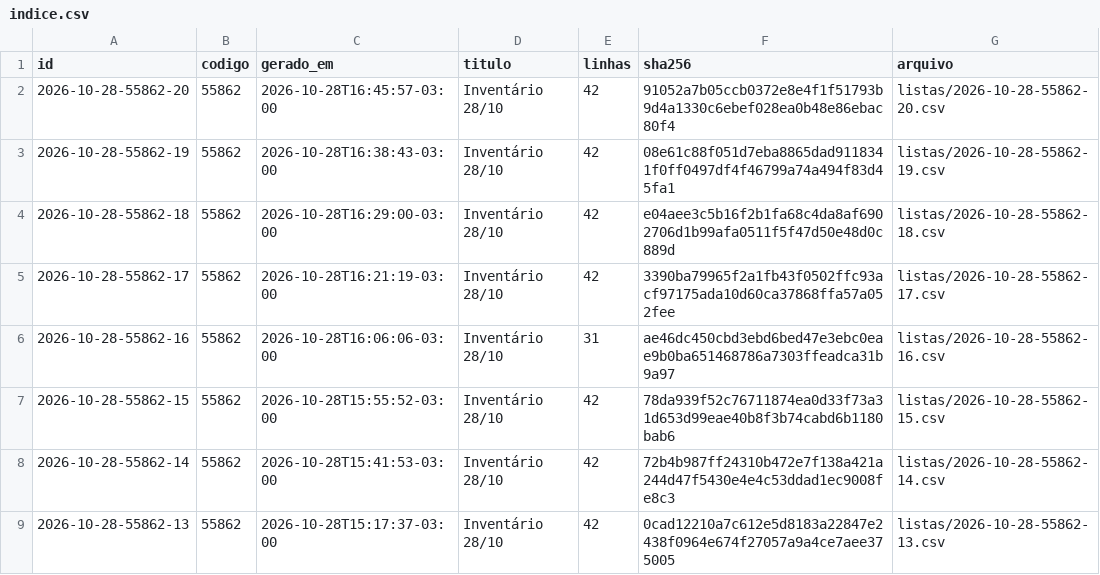
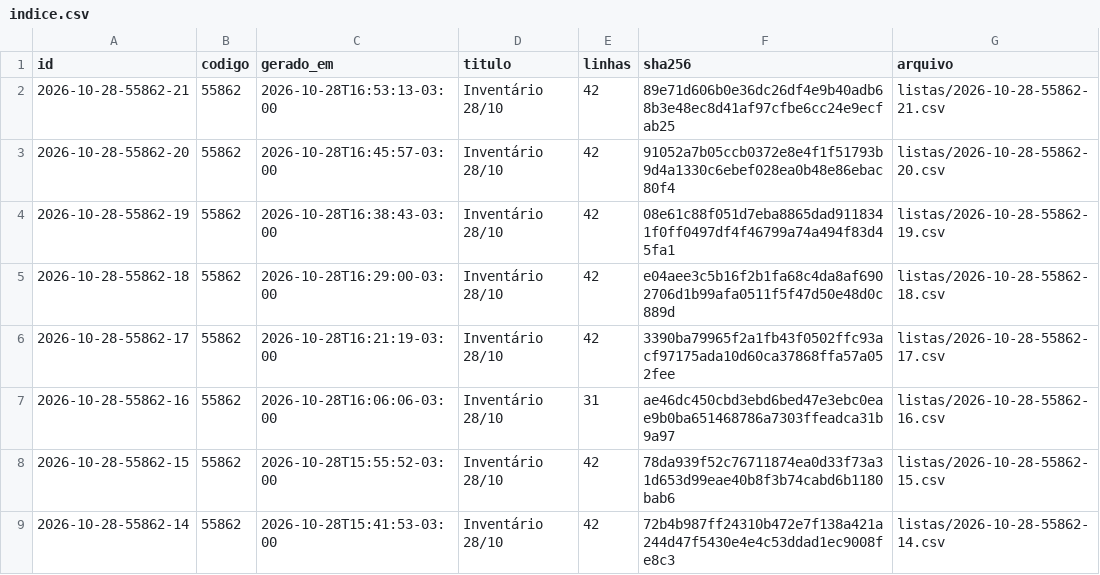
Before and after one commit to jofilho71/asidobem-listas, a CSV file: indice.csv, drawn as a sheet; only a part is shown; the shorter side is filled out with more unchanged rows.

```diff
--- a/indice.csv
+++ b/indice.csv
@@ -1,2 +1,3 @@
 id;codigo;gerado_em;titulo;linhas;sha256;arquivo
+2026-10-28-55862-21;55862;2026-10-28T16:53:13-03:00;Inventário 28/10;42;89e71d606b0e36dc26df4e9b40adb68b3e48ec8d41af97cfbe6cc24e9ecfab25;listas/2026-10-28-55862-21.csv
 2026-10-28-55862-20;55862;2026-10-28T16:45:57-03:00;Inventário 28/10;42;91052a7b05ccb0372e8e4f1f51793b9d4a1330c6ebef028ea0b48e86ebac80f4;listas/2026-10-28-55862-20.csv
```
